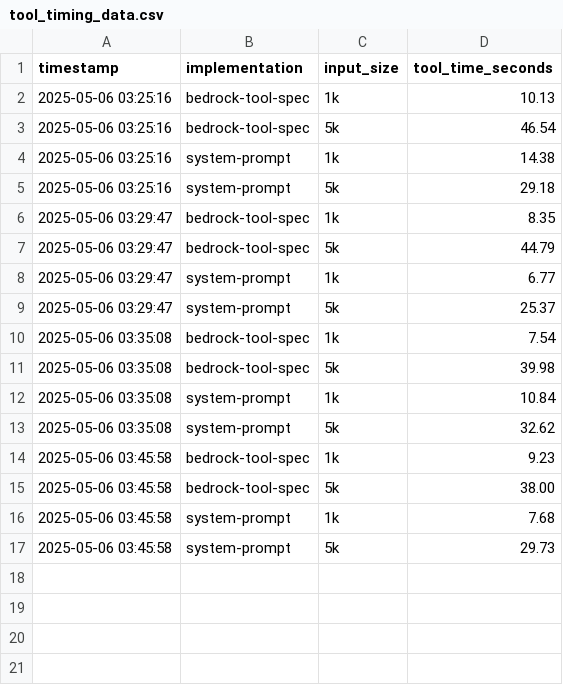
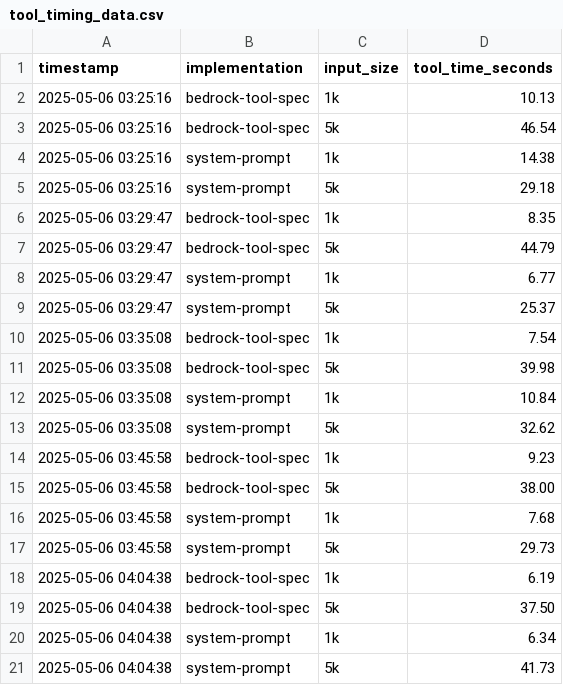
Before and after one commit to san2488/stall-tool, a CSV file: tool_timing_data.csv, drawn as a sheet; the diff names each change by its address in the sheet, - before the commit and + after, or states it on an @@ line.

Commit message:
feat: additional timing data

```diff
--- a/tool_timing_data.csv
+++ b/tool_timing_data.csv
+row 18: 2025-05-06 04:04:38 | bedrock-tool-spec | 1k | 6.19
+row 19: 2025-05-06 04:04:38 | bedrock-tool-spec | 5k | 37.50
+row 20: 2025-05-06 04:04:38 | system-prompt | 1k | 6.34
+row 21: 2025-05-06 04:04:38 | system-prompt | 5k | 41.73
```
